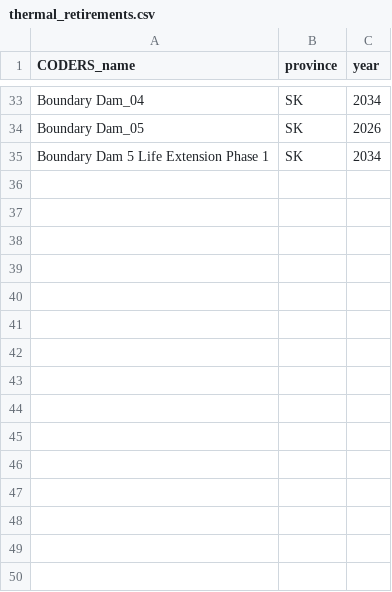
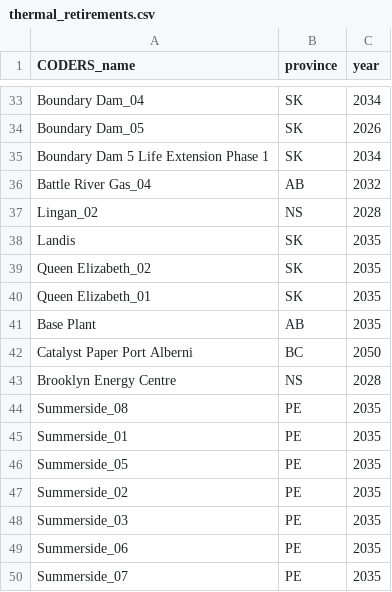
Before and after one commit to NRCan/pypsa-canada-national, a CSV file: data/planned_projects/thermal_retirements.csv, drawn as a sheet; only a part is shown, gaps mark what is left out; the diff names each change by its address in the sheet, - before the commit and + after, or states it on an @@ line.

Commit message:
updated retirement years, fixing some mistakes from CODERS

```diff
--- a/data/planned_projects/thermal_retirements.csv
+++ b/data/planned_projects/thermal_retirements.csv
+row 36: Battle River Gas_04 | AB | 2032
+row 37: Lingan_02 | NS | 2028
+row 38: Landis | SK | 2035
+row 39: Queen Elizabeth_02 | SK | 2035
+row 40: Queen Elizabeth_01 | SK | 2035
+row 41: Base Plant | AB | 2035
+row 42: Catalyst Paper Port Alberni | BC | 2050
+row 43: Brooklyn Energy Centre | NS | 2028
+row 44: Summerside_08 | PE | 2035
+row 45: Summerside_01 | PE | 2035
+row 46: Summerside_05 | PE | 2035
+row 47: Summerside_02 | PE | 2035
+row 48: Summerside_03 | PE | 2035
+row 49: Summerside_06 | PE | 2035
+row 50: Summerside_07 | PE | 2035
```
